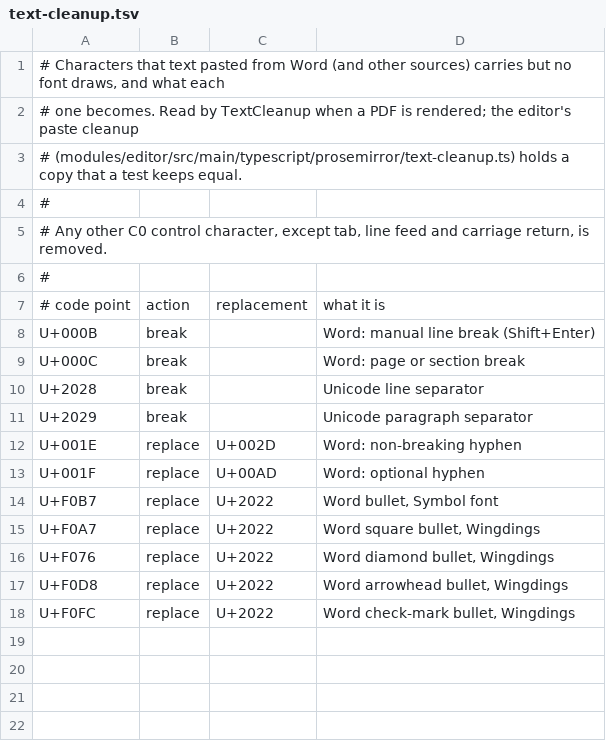
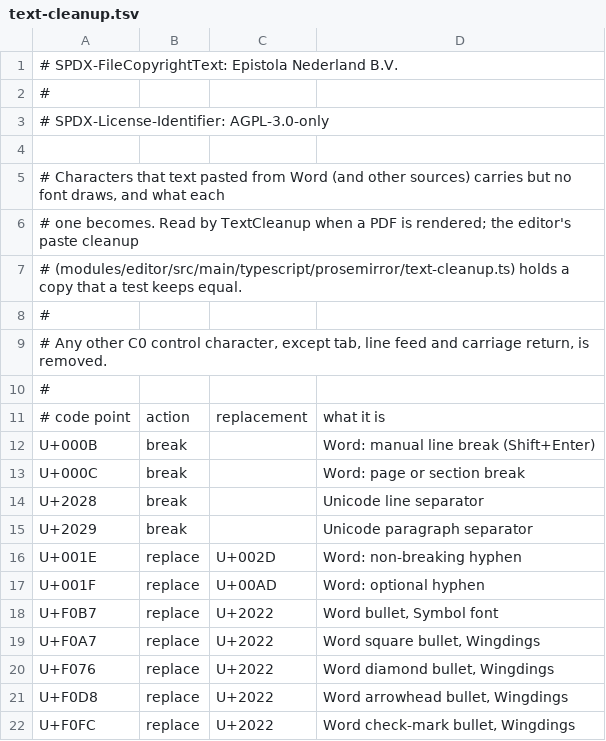
Before and after one commit to epistola-app/epistola-suite, a TSV file: modules/generation/src/main/resources/app/epistola/generation/text-cleanup.tsv, drawn as a sheet.

```diff
--- a/modules/generation/src/main/resources/app/epistola/generation/text-cleanup.tsv
+++ b/modules/generation/src/main/resources/app/epistola/generation/text-cleanup.tsv
@@ -1 +1,5 @@
+# SPDX-FileCopyrightText: Epistola Nederland B.V.
+#
+# SPDX-License-Identifier: AGPL-3.0-only
+
 # Characters that text pasted from Word (and other sources) carries but no font draws, and what each
```
Also changed, not shown: 35 other files.
